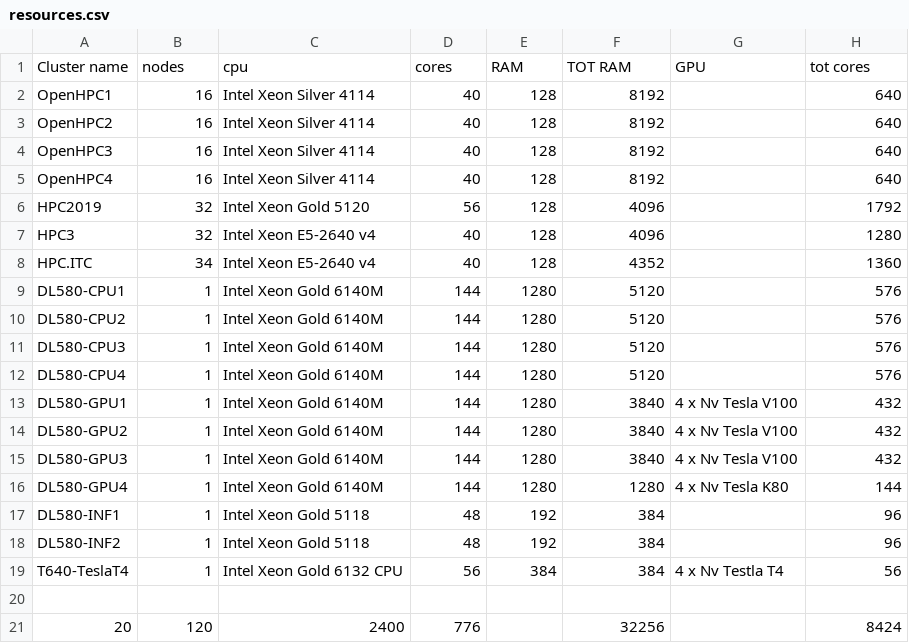
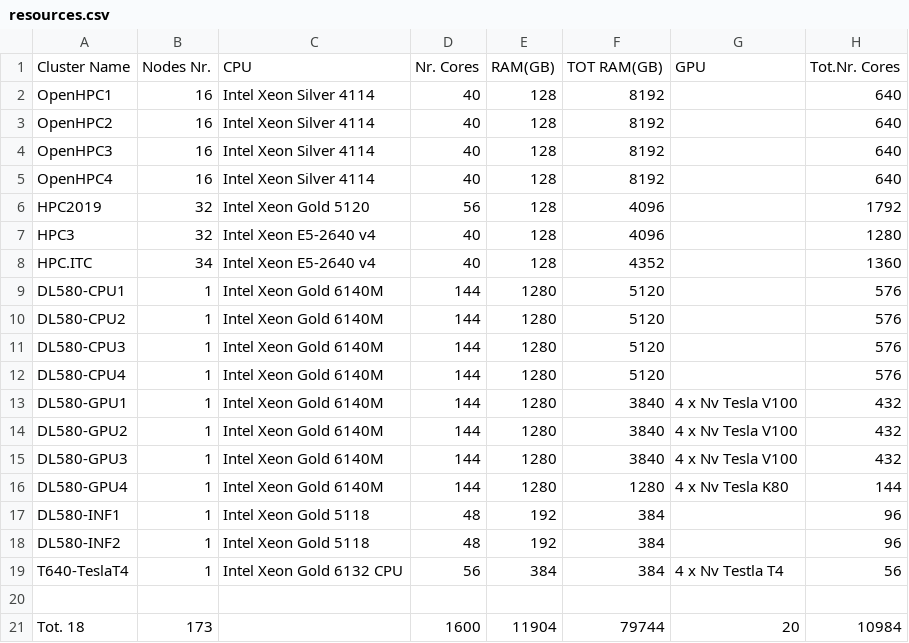
Before and after one commit to Unipisa/hpc, a CSV file: source/hardware/resources.csv, drawn as a sheet; removed rows and columns are numbered as before the commit, all else as after; the diff names each change by its address in the sheet, - before the commit and + after, or states it on an @@ line.

```diff
--- a/source/hardware/resources.csv
+++ b/source/hardware/resources.csv
-row 1: Cluster name | nodes | cpu | cores | RAM | TOT RAM | GPU | tot cores
+row 1: Cluster Name | Nodes Nr. | CPU | Nr. Cores | RAM(GB) | TOT RAM(GB) | GPU | Tot.Nr. Cores
-row 21: 20 | 120 | 2400 | 776 |  | 32256 |  | 8424
+row 21: Tot. 18 | 173 |  | 1600 | 11904 | 79744 | 20 | 10984
```
Also changed, not shown: 4 other files.
